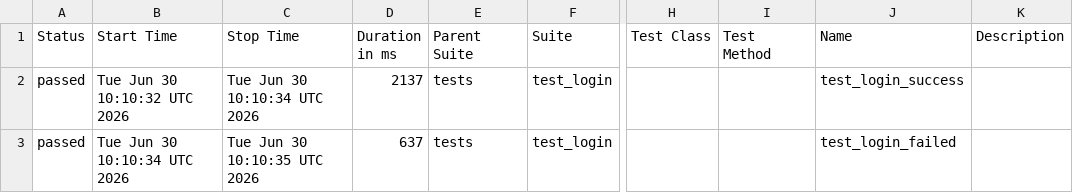
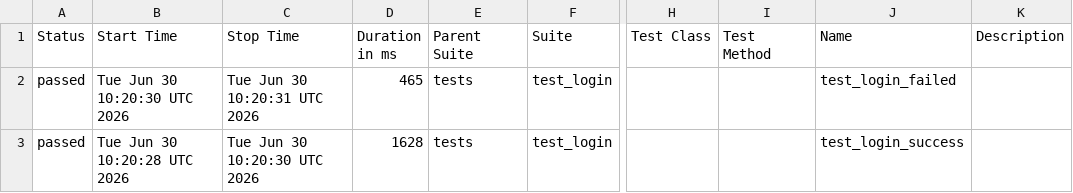
Before and after one commit to jerkp/selenium-demo, a CSV file: data/suites.csv, drawn as a sheet; only a part is shown, gaps mark what is left out; the diff names each change by its address in the sheet, - before the commit and + after, or states it on an @@ line.

```diff
--- a/data/suites.csv
+++ b/data/suites.csv
-B2 (Start Time): Tue Jun 30 10:10:32 UTC 2026
+B2 (Start Time): Tue Jun 30 10:20:30 UTC 2026
-C2 (Stop Time): Tue Jun 30 10:10:34 UTC 2026
+C2 (Stop Time): Tue Jun 30 10:20:31 UTC 2026
-D2 (Duration in ms): 2137
+D2 (Duration in ms): 465
-J2 (Name): test_login_success
+J2 (Name): test_login_failed
-B3 (Start Time): Tue Jun 30 10:10:34 UTC 2026
+B3 (Start Time): Tue Jun 30 10:20:28 UTC 2026
-C3 (Stop Time): Tue Jun 30 10:10:35 UTC 2026
+C3 (Stop Time): Tue Jun 30 10:20:30 UTC 2026
-D3 (Duration in ms): 637
+D3 (Duration in ms): 1628
-J3 (Name): test_login_failed
+J3 (Name): test_login_success
```
Also changed, not shown: 22 other files.
